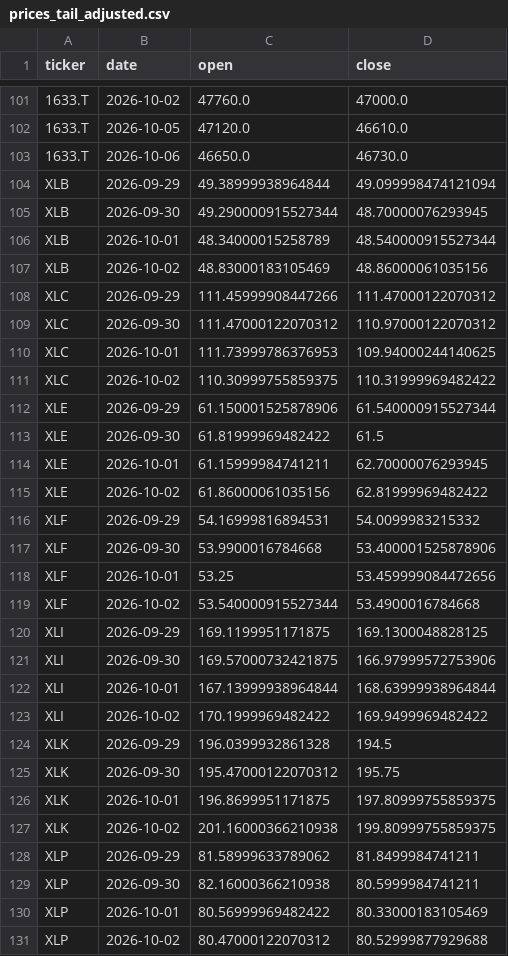
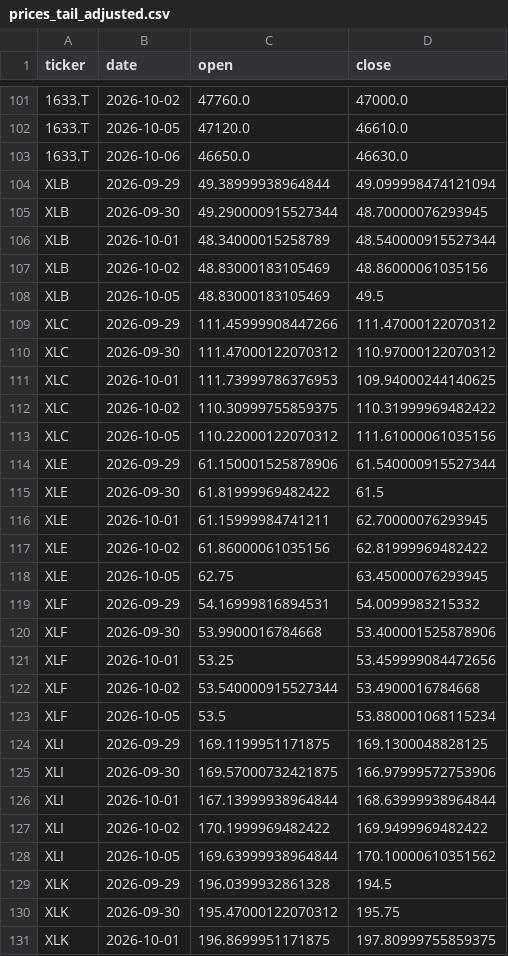
Before and after one commit to yaziuma/JUSLAG, a CSV file: data/raw/2026-10-06/prices_tail_adjusted.csv, drawn as a sheet; only a part is shown, gaps mark what is left out; the shorter side is filled out with more unchanged rows; the diff covers the shown part only.

Commit message:
data: finalize October 6 opportunity valuation

```diff
--- a/data/raw/2026-10-06/prices_tail_adjusted.csv
+++ b/data/raw/2026-10-06/prices_tail_adjusted.csv
@@ -102,3 +102,3 @@ ticker,date,open,close
 1633.T,2026-10-05,47120.0,46610.0
-1633.T,2026-10-06,46650.0,46730.0
+1633.T,2026-10-06,46650.0,46630.0
 XLB,2026-09-29,49.38999938964844,49.099998474121094
@@ -107,2 +107,3 @@ XLB,2026-10-01,48.34000015258789,48.540000915527344
 XLB,2026-10-02,48.83000183105469,48.86000061035156
+XLB,2026-10-05,48.83000183105469,49.5
 XLC,2026-09-29,111.45999908447266,111.47000122070312
@@ -111,2 +112,3 @@ XLC,2026-10-01,111.73999786376953,109.94000244140625
 XLC,2026-10-02,110.30999755859375,110.31999969482422
+XLC,2026-10-05,110.22000122070312,111.61000061035156
 XLE,2026-09-29,61.150001525878906,61.540000915527344
@@ -115,2 +117,3 @@ XLE,2026-10-01,61.15999984741211,62.70000076293945
 XLE,2026-10-02,61.86000061035156,62.81999969482422
+XLE,2026-10-05,62.75,63.45000076293945
 XLF,2026-09-29,54.16999816894531,54.0099983215332
@@ -119,2 +122,3 @@ XLF,2026-10-01,53.25,53.459999084472656
 XLF,2026-10-02,53.540000915527344,53.4900016784668
+XLF,2026-10-05,53.5,53.880001068115234
 XLI,2026-09-29,169.1199951171875,169.1300048828125
@@ -123,2 +127,3 @@ XLI,2026-10-01,167.13999938964844,168.63999938964844
 XLI,2026-10-02,170.1999969482422,169.9499969482422
+XLI,2026-10-05,169.63999938964844,170.10000610351562
 XLK,2026-09-29,196.0399932861328,194.5
```
Also changed, not shown: 6 added rows and 16 edited cells elsewhere in this file, data/raw/2026-10-06/prices_tail_raw.csv, 1 other file.
